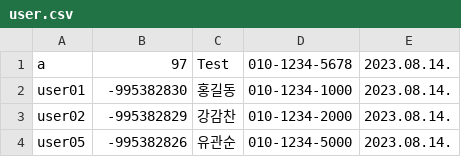
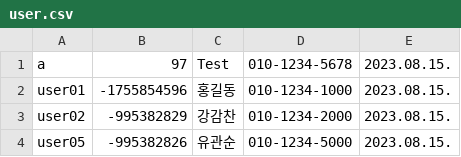
Before and after one commit to lhh9799/RandomKoreanWord, a CSV file: src/data/user.csv, drawn as a sheet.

```diff
--- a/src/data/user.csv
+++ b/src/data/user.csv
@@ -1,4 +1,4 @@
-a, 97, Test, 010-1234-5678, 2023.08.14.
-user01, -995382830, 홍길동, 010-1234-1000, 2023.08.14.
-user02, -995382829, 강감찬, 010-1234-2000, 2023.08.14.
-user05, -995382826, 유관순, 010-1234-5000, 2023.08.14.
+a, 97, Test, 010-1234-5678, 2023.08.15.
+user01, -1755854596, 홍길동, 010-1234-1000, 2023.08.15.
+user02, -995382829, 강감찬, 010-1234-2000, 2023.08.15.
+user05, -995382826, 유관순, 010-1234-5000, 2023.08.15.
```
Also changed, not shown: 2 other files.
